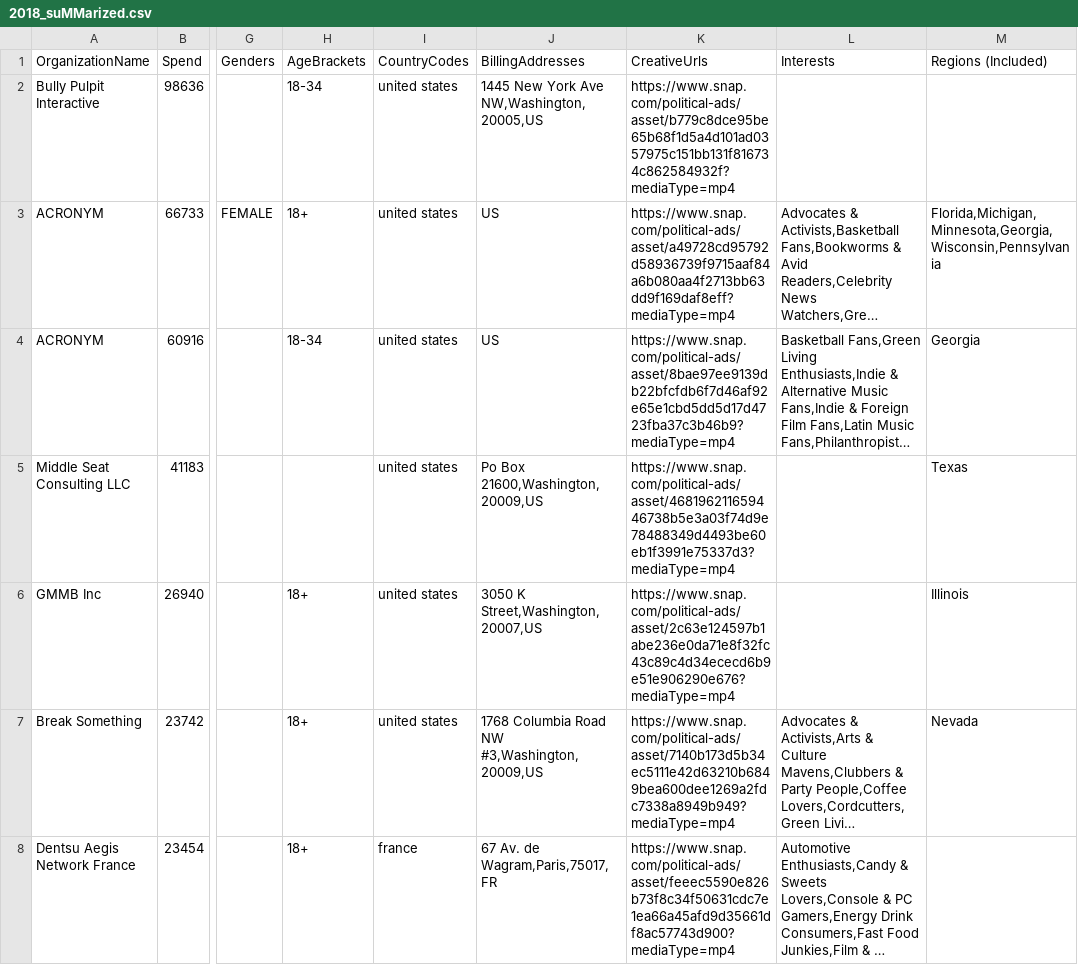
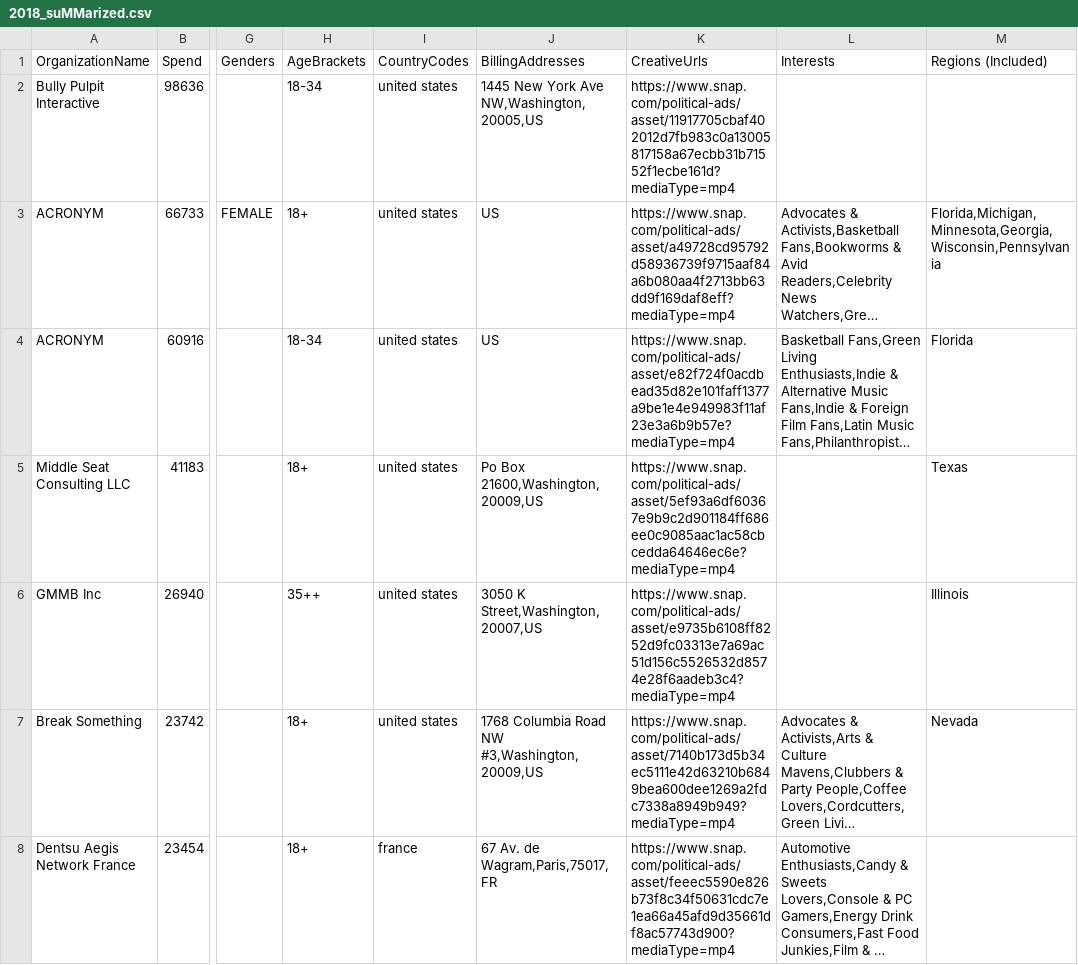
Before and after one commit to MassMove/SnapChatPoliticalAds, a CSV file: SCData/2018_suMMarized.csv, drawn as a sheet; only a part is shown, gaps mark what is left out; long unchanged cells end in …; the diff covers the shown part only; the diff names each change by its address in the sheet, - before the commit and + after, or states it on an @@ line.

```diff
--- a/SCData/2018_suMMarized.csv
+++ b/SCData/2018_suMMarized.csv
-K2 (CreativeUrls): https://www.snap.com/political-ads/asset/b779c8dce95be65b68f1d5a4d101ad0357975c151bb131f816734c862584932f?mediaType=mp4
+K2 (CreativeUrls): https://www.snap.com/political-ads/asset/11917705cbaf402012d7fb983c0a13005817158a67ecbb31b71552f1ecbe161d?mediaType=mp4
-K4 (CreativeUrls): https://www.snap.com/political-ads/asset/8bae97ee9139db22bfcfdb6f7d46af92e65e1cbd5dd5d17d4723fba37c3b46b9?mediaType=mp4
+K4 (CreativeUrls): https://www.snap.com/political-ads/asset/e82f724f0acdbead35d82e101faff1377a9be1e4e949983f11af23e3a6b9b57e?mediaType=mp4
-M4 (Regions (Included)): Georgia
+M4 (Regions (Included)): Florida
-H5 (AgeBrackets): (empty)
+H5 (AgeBrackets): 18+
-K5 (CreativeUrls): https://www.snap.com/political-ads/asset/468196211659446738b5e3a03f74d9e78488349d4493be60eb1f3991e75337d3?mediaType=mp4
+K5 (CreativeUrls): https://www.snap.com/political-ads/asset/5ef93a6df60367e9b9c2d901184ff686ee0c9085aac1ac58cbcedda64646ec6e?mediaType=mp4
-H6 (AgeBrackets): 18+
+H6 (AgeBrackets): 35++
-K6 (CreativeUrls): https://www.snap.com/political-ads/asset/2c63e124597b1abe236e0da71e8f32fc43c89c4d34ececd6b9e51e906290e676?mediaType=mp4
+K6 (CreativeUrls): https://www.snap.com/political-ads/asset/e9735b6108ff8252d9fc03313e7a69ac51d156c5526532d8574e28f6aadeb3c4?mediaType=mp4
```
Also changed, not shown: 1 added row, 1 removed row and 86 edited cells elsewhere in this file, SCData/2019_suMMarized.csv, SCData/2020_suMMarized.csv, 36 other files.
